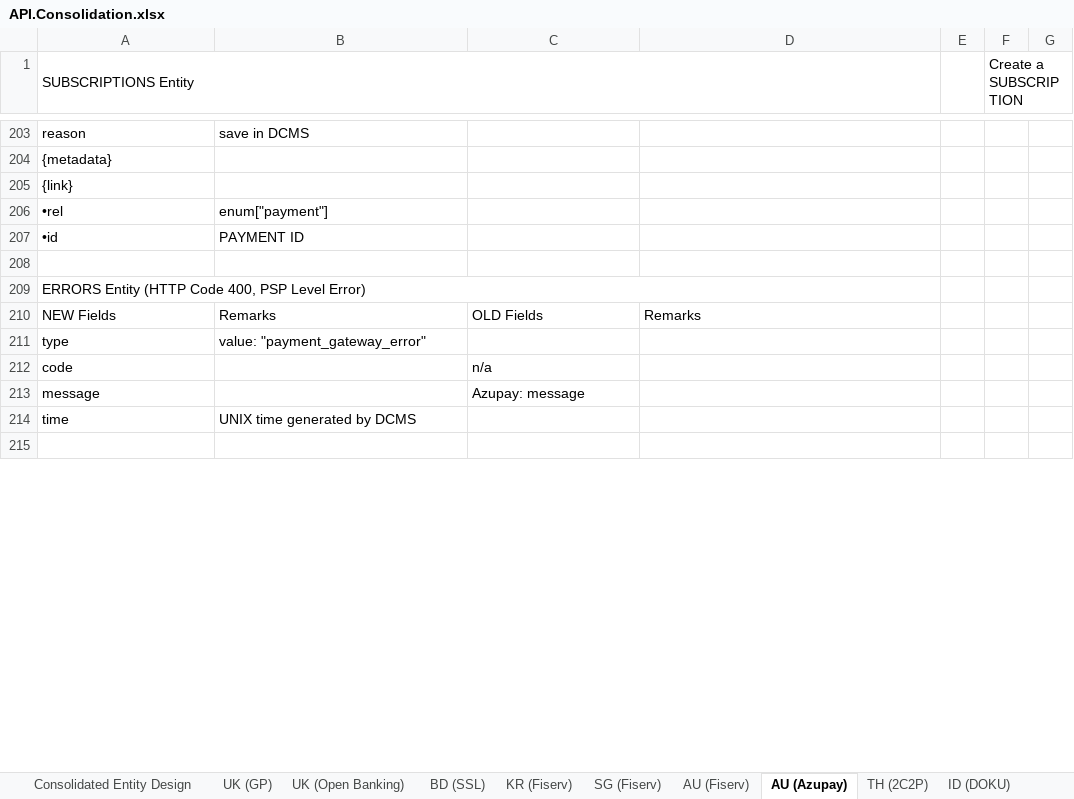
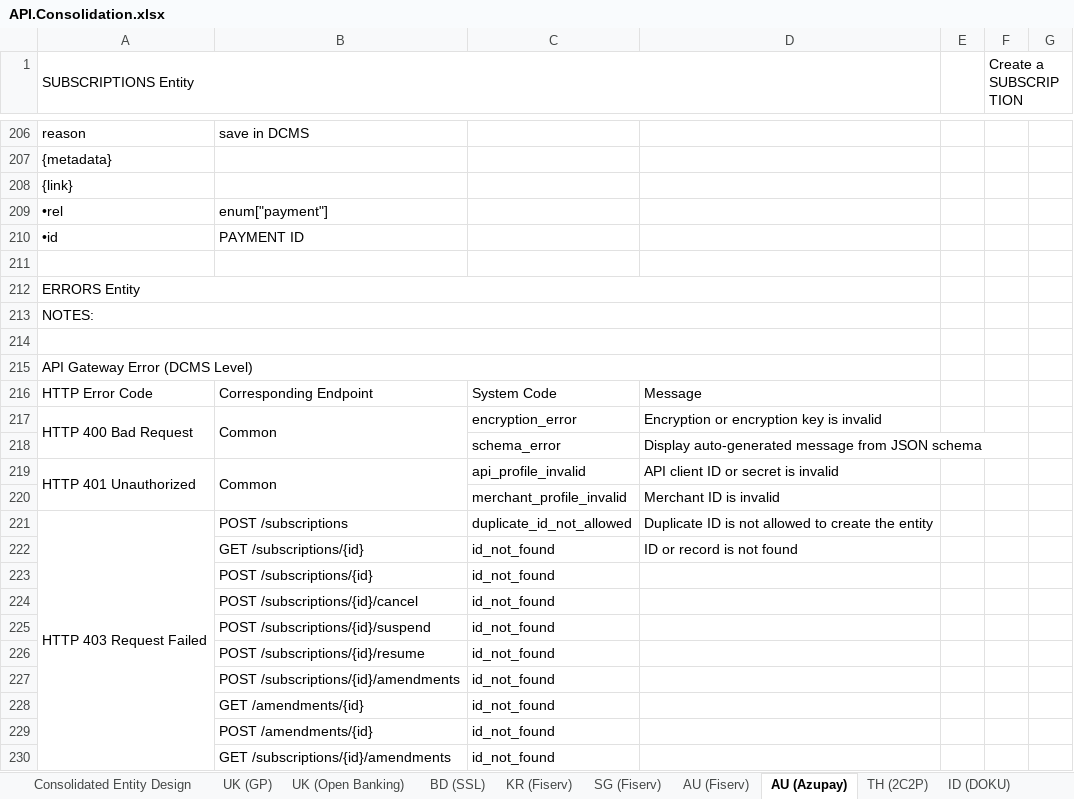
Before and after one commit to taftleung/ForTempUse, an Excel workbook: API.Consolidation.xlsx, sheet AU (Azupay), drawn as a sheet; only a part is shown, gaps mark what is left out; the shorter side is filled out with more unchanged rows; values as stored, in another font and other column widths than the file's, no cell formats; charts and pictures not drawn; addresses are those after the commit; the diff covers the shown part only; the diff names each change by its address in the sheet, - before the commit and + after, or states it on an @@ line.

Commit message:
Add files via upload

```diff
--- a/API.Consolidation.xlsx (sheet AU (Azupay))
+++ b/API.Consolidation.xlsx (sheet AU (Azupay))
-A212 (SUBSCRIPTIONS Entity): ERRORS Entity (HTTP Code 400, PSP Level Error)
+A212 (SUBSCRIPTIONS Entity): ERRORS Entity
+row 213: NOTES:
+row 214: (empty)
+row 215: API Gateway Error (DCMS Level)
+row 216: HTTP Error Code | Corresponding Endpoint | System Code | Message
+row 217: HTTP 400 Bad Request | Common | encryption_error | Encryption or encryption key is invalid
+row 218:  |  | schema_error | Display auto-generated message from JSON schema
+row 219: HTTP 401 Unauthorized | Common | api_profile_invalid | API client ID or secret is invalid
+row 220:  |  | merchant_profile_invalid | Merchant ID is invalid
+row 221: HTTP 403 Request Failed | POST /subscriptions | duplicate_id_not_allowed | Duplicate ID is not allowed to create the entity
+row 222:  | GET /subscriptions/{id} | id_not_found | ID or record is not found
+row 223:  | POST /subscriptions/{id} | id_not_found
+row 224:  | POST /subscriptions/{id}/cancel | id_not_found
+row 225:  | POST /subscriptions/{id}/suspend | id_not_found
+row 226:  | POST /subscriptions/{id}/resume | id_not_found
+row 227:  | POST /subscriptions/{id}/amendments | id_not_found
+row 228:  | GET /amendments/{id} | id_not_found
+row 229:  | POST /amendments/{id} | id_not_found
+row 230:  | GET /subscriptions/{id}/amendments | id_not_found
```
Also changed, not shown: 25 added rows, 8 removed rows, 63 edited cells and merged cells elsewhere in this sheet, sheet AU (Fiserv), cell formats, charts or pictures.
